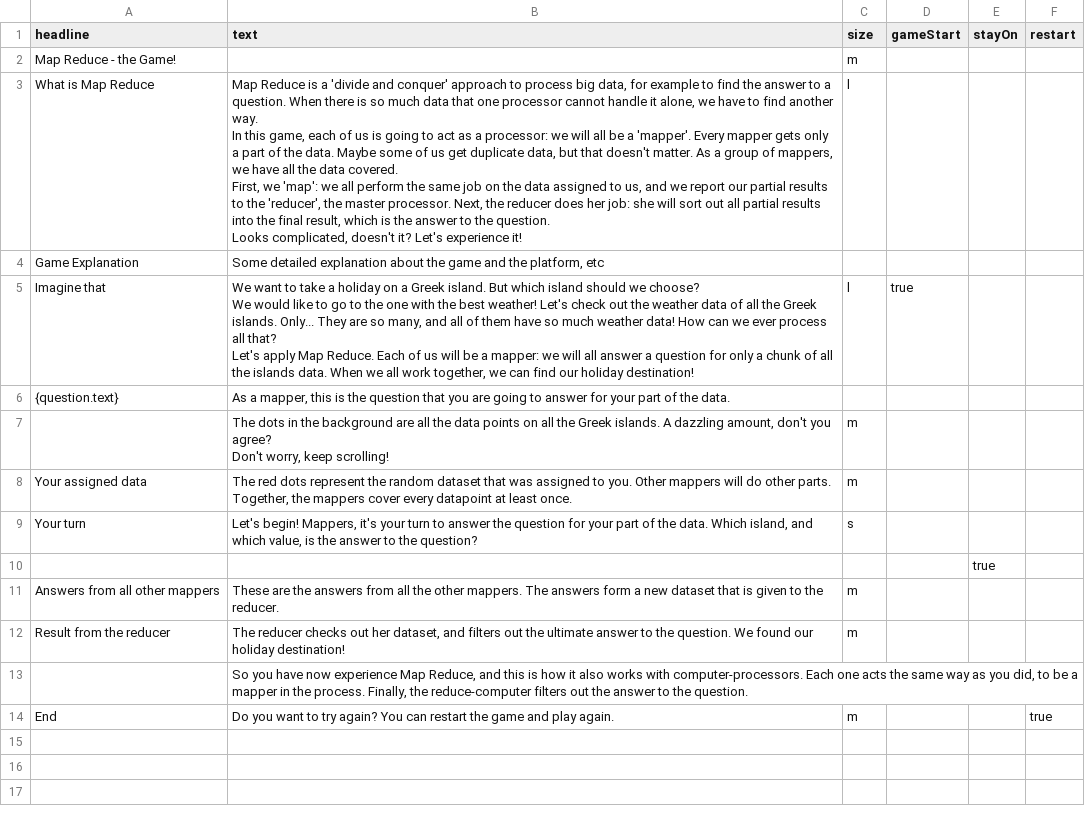
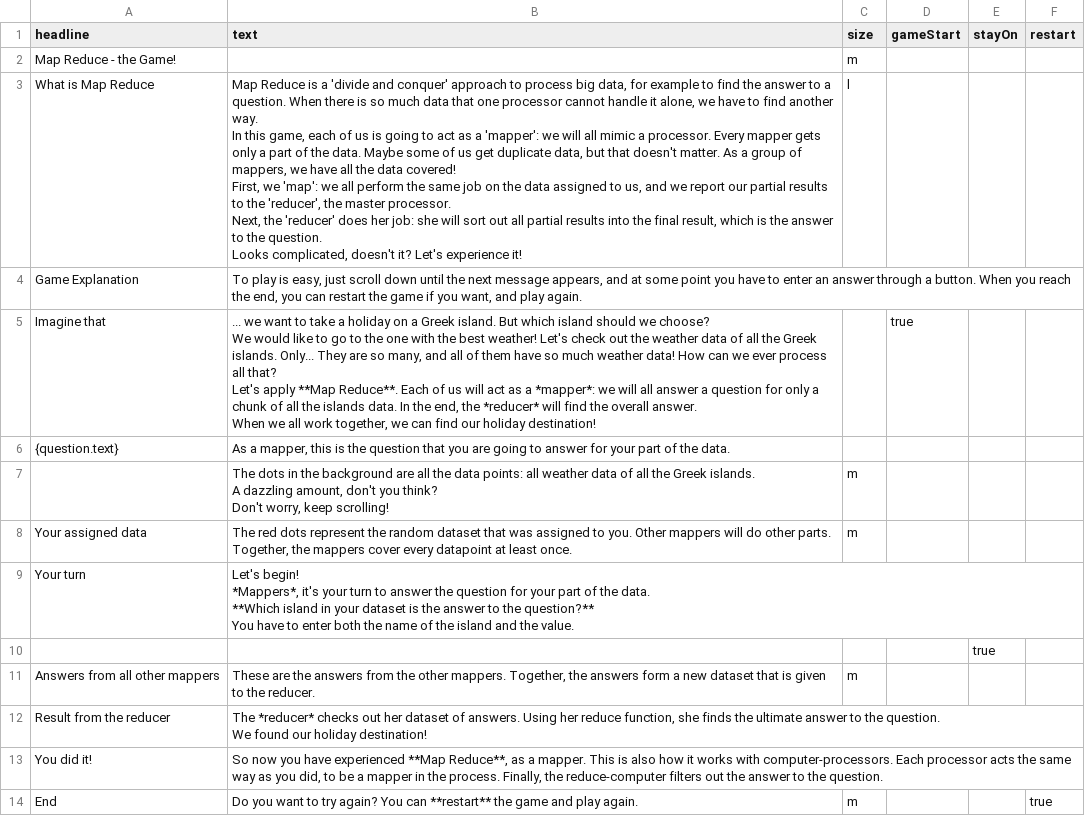
Before and after one commit to milafrerichs/scrollytelling-mapreduce, a CSV file: data/slides.csv, drawn as a sheet.

Commit message:
chore: update slides

```diff
--- a/data/slides.csv
+++ b/data/slides.csv
@@ -2,25 +2,49 @@ headline,text,size,gameStart,stayOn,restart
 Map Reduce - the Game!,,m,,,
-What is Map Reduce,"Map Reduce is a 'divide and conquer' approach to process big data, for example to find the answer to a question. When there is so much data that one processor cannot handle it alone, we have to find another way.
-
-In this game, each of us is going to act as a processor: we will all be a 'mapper'. Every mapper gets only a part of the data. Maybe some of us get duplicate data, but that doesn't matter. As a group of mappers, we have all the data covered.
-
-First, we 'map': we all perform the same job on the data assigned to us, and we report our partial results to the 'reducer', the master processor. Next, the reducer does her job:  she will sort out all partial results into the final result, which is the answer to the question.
-
-Looks complicated, doesn't it? Let's experience it!",l,,,
-Game Explanation,"Some detailed explanation about the game and the platform, etc",,,,
-Imagine that,"We want to take a holiday on a Greek island. But which island should we choose?
-
-We would like to go to the one with the best weather! Let's check out the weather data of all the Greek islands. Only... They are so many, and all of them have so much weather data! How can we ever process all that?
-
-Let's apply Map Reduce. Each of us will be a mapper: we will all answer a question for only a chunk of all the islands data. When we all work together, we can find our holiday destination!",l,true,,
+What is Map Reduce,"Map Reduce is a 'divide and conquer' approach to process big data, for example to find the answer to a question. When there is so much data that one processor cannot handle it alone, we have to find another way.
+
+
+In this game, each of us is going to act as a 'mapper': we will all mimic a processor. Every mapper gets only a part of the data. Maybe some of us get duplicate data, but that doesn't matter. As a group of mappers, we have all the data covered!
+
+
+First, we 'map': we all perform the same job on the data assigned to us, and we report our partial results to the 'reducer', the master processor.
+Next, the 'reducer' does her job:  she will sort out all partial results into the final result, which is the answer to the question.
+
+
+Looks complicated, doesn't it? Let's experience it!",l,,,
+Game Explanation,"To play is easy, just scroll down until the next message appears, and at some point you have to enter an answer through a button. When you reach the end, you can restart the game if you want, and play again.",,,,
+Imagine that,"... we want to take a holiday on a Greek island. But which island should we choose?
+
+
+We would like to go to the one with the best weather! Let's check out the weather data of all the Greek islands. Only... They are so many, and all of them have so much weather data! How can we ever process all that?
+
+
+Let's apply **Map Reduce**. Each of us will act as a *mapper*: we will all answer a question for only a chunk of all the islands data. In the end, the *reducer* will find the overall answer.
+
+
+When we all work together, we can find our holiday destination!",,true,,
 {question.text},"As a mapper, this is the question that you are going to answer for your part of the data.",,,,
-,"The dots in the background are all the data points on all the Greek islands. A dazzling amount, don't you agree?
-
-Don't worry, keep scrolling!",m,,,
+,"The dots in the background are all the data points: all weather data of all the Greek islands.
+
+
+A dazzling amount, don't you think?
+
+
+Don't worry, keep scrolling!",m,,,
 Your assigned data,"The red dots represent the random dataset that was assigned to you. Other mappers will do other parts. Together, the mappers cover every datapoint at least once.",m,,,
-Your turn,"Let's begin! Mappers, it's your turn to answer the question for your part of the data. Which island, and which value, is the answer to the question?",s,,,
+Your turn,"Let's begin!
+
+
+*Mappers*, it's your turn to answer the question for your part of the data.
+
+
+**Which island in your dataset is the answer to the question?**
+
+You have to enter both the name of the island and the value.",,,,
 ,,,,true,
-Answers from all other mappers,These are the answers from all the other mappers. The answers form a new dataset that is given to the reducer.,m,,,
-Result from the reducer,"The reducer checks out her dataset, and filters out the ultimate answer to the question. We found our holiday destination!",m,,,
-,"So you have now experience Map Reduce, and this is how it also works with computer-processors. Each one acts the same way as you did, to be a mapper in the process. Finally, the reduce-computer filters out the answer to the question.",,,,
-End,Do you want to try again? You can restart the game and play again.,m,,,true
+Answers from all other mappers,"These are the answers from the other mappers. Together, the answers form a new dataset that is given to the reducer.",m,,,
+Result from the reducer,"The *reducer* checks out her dataset of answers. Using her reduce function, she finds the ultimate answer to the question.
+
+
+We found our holiday destination!",,,,
+You did it!,"So now you have experienced **Map Reduce**, as a mapper. This is also how it works with computer-processors. Each processor acts the same way as you did, to be a mapper in the process. Finally, the reduce-computer filters out the answer to the question.",,,,
+End,Do you want to try again? You can **restart** the game and play again.,m,,,true
```
